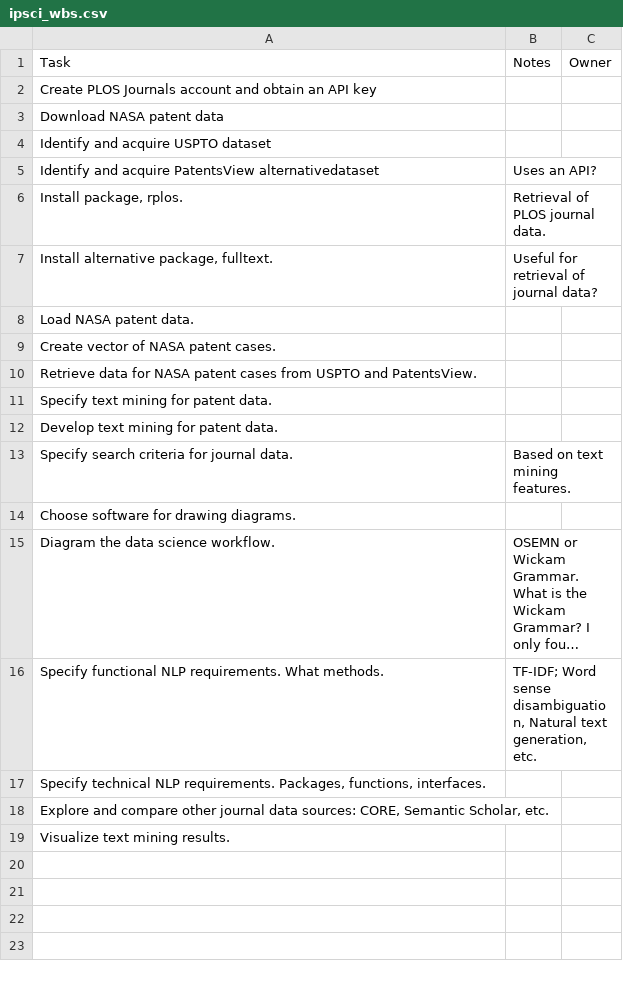
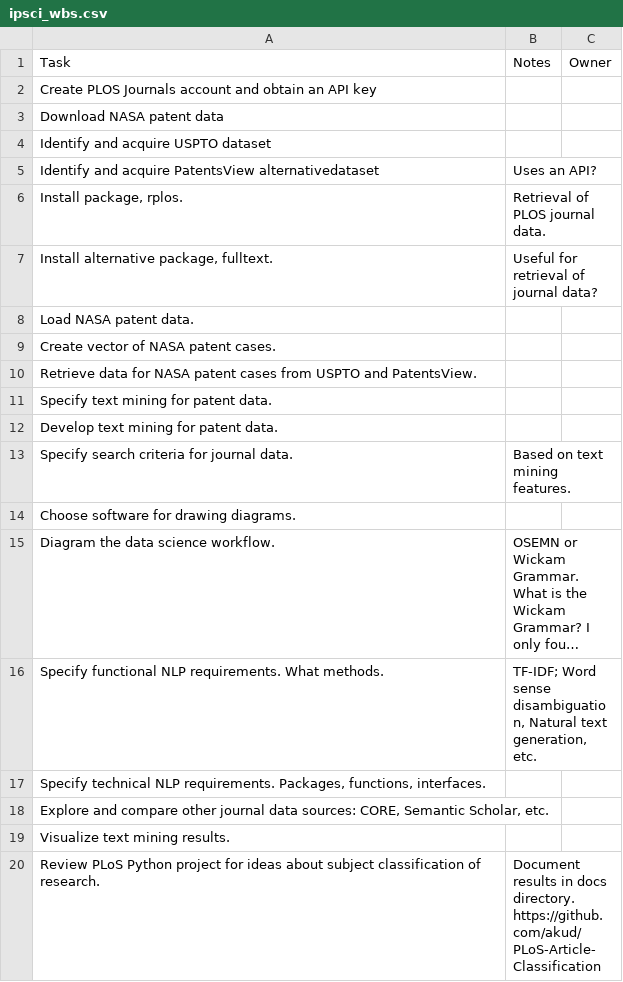
Before and after one commit to pnojai/ipsci, a CSV file: docs/ipsci_wbs.csv, drawn as a sheet; long unchanged cells end in …; the diff names each change by its address in the sheet, - before the commit and + after, or states it on an @@ line.

Commit message:
WBS addition.

```diff
--- a/docs/ipsci_wbs.csv
+++ b/docs/ipsci_wbs.csv
+row 20: Review PLoS Python project for ideas about subject classification of research. | Document results in docs directory. https://github.com/akud/PLoS-Article-Classification
```
